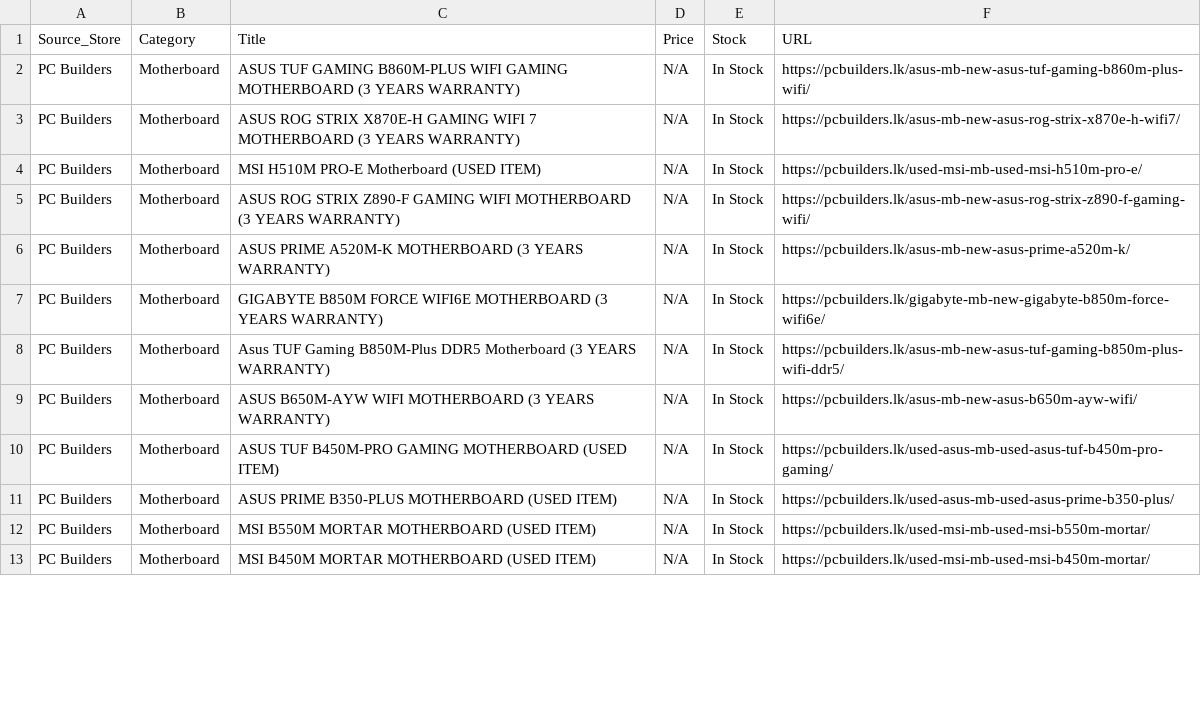
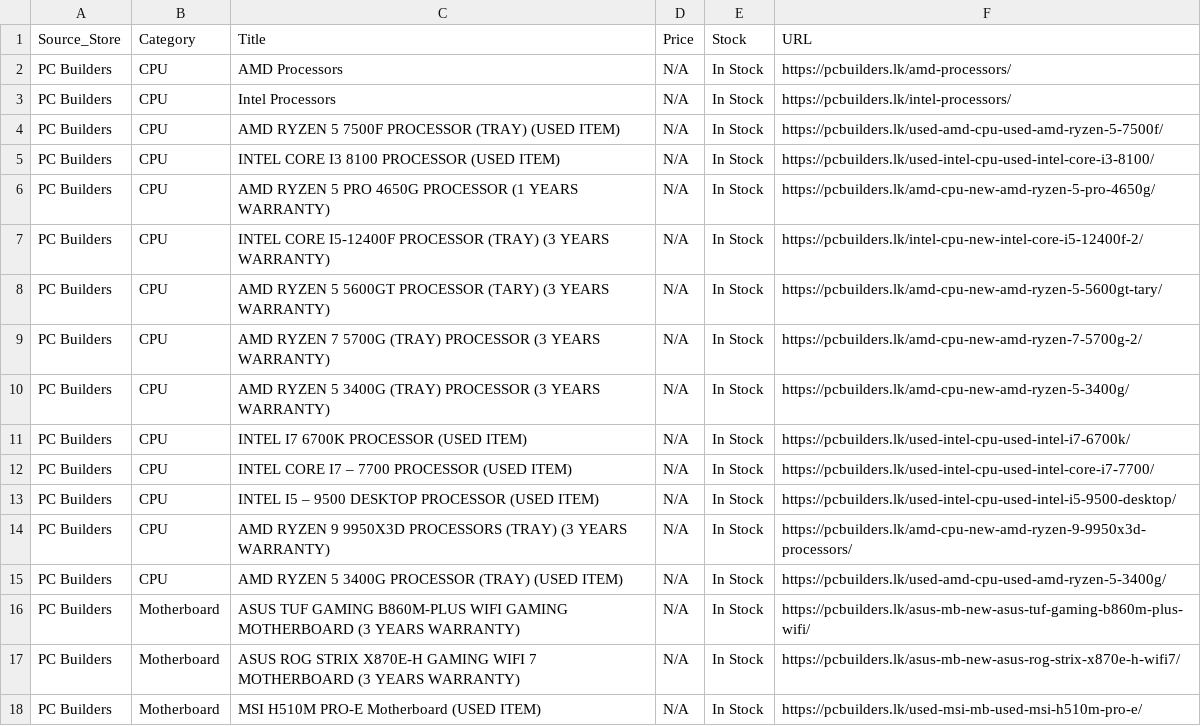
Before and after one commit to ChalanaDilshan/rig-recon, a CSV file: data/raw/pc_builders_all_products.csv, drawn as a sheet; only a part is shown; the shorter side is filled out with more unchanged rows; the diff covers the shown part only; the diff names each change by its address in the sheet, - before the commit and + after, or states it on an @@ line.

```diff
--- a/data/raw/pc_builders_all_products.csv
+++ b/data/raw/pc_builders_all_products.csv
+row 2: PC Builders | CPU | AMD Processors | N/A | In Stock | https://pcbuilders.lk/amd-processors/
+row 3: PC Builders | CPU | Intel Processors | N/A | In Stock | https://pcbuilders.lk/intel-processors/
+row 4: PC Builders | CPU | AMD RYZEN 5 7500F PROCESSOR (TRAY) (USED ITEM) | N/A | In Stock | https://pcbuilders.lk/used-amd-cpu-used-amd-ryzen-5-7500f/
+row 5: PC Builders | CPU | INTEL CORE I3 8100 PROCESSOR (USED ITEM) | N/A | In Stock | https://pcbuilders.lk/used-intel-cpu-used-intel-core-i3-8100/
+row 6: PC Builders | CPU | AMD RYZEN 5 PRO 4650G PROCESSOR (1 YEARS WARRANTY) | N/A | In Stock | https://pcbuilders.lk/amd-cpu-new-amd-ryzen-5-pro-4650g/
+row 7: PC Builders | CPU | INTEL CORE I5-12400F PROCESSOR (TRAY) (3 YEARS WARRANTY) | N/A | In Stock | https://pcbuilders.lk/intel-cpu-new-intel-core-i5-12400f-2/
+row 8: PC Builders | CPU | AMD RYZEN 5 5600GT PROCESSOR (TARY) (3 YEARS WARRANTY) | N/A | In Stock | https://pcbuilders.lk/amd-cpu-new-amd-ryzen-5-5600gt-tary/
+row 9: PC Builders | CPU | AMD RYZEN 7 5700G (TRAY) PROCESSOR (3 YEARS WARRANTY) | N/A | In Stock | https://pcbuilders.lk/amd-cpu-new-amd-ryzen-7-5700g-2/
+row 10: PC Builders | CPU | AMD RYZEN 5 3400G (TRAY) PROCESSOR (3 YEARS WARRANTY) | N/A | In Stock | https://pcbuilders.lk/amd-cpu-new-amd-ryzen-5-3400g/
+row 11: PC Builders | CPU | INTEL I7 6700K PROCESSOR (USED ITEM) | N/A | In Stock | https://pcbuilders.lk/used-intel-cpu-used-intel-i7-6700k/
+row 12: PC Builders | CPU | INTEL CORE I7 – 7700 PROCESSOR (USED ITEM) | N/A | In Stock | https://pcbuilders.lk/used-intel-cpu-used-intel-core-i7-7700/
+row 13: PC Builders | CPU | INTEL I5 – 9500 DESKTOP PROCESSOR (USED ITEM) | N/A | In Stock | https://pcbuilders.lk/used-intel-cpu-used-intel-i5-9500-desktop/
+row 14: PC Builders | CPU | AMD RYZEN 9 9950X3D PROCESSORS (TRAY) (3 YEARS WARRANTY) | N/A | In Stock | https://pcbuilders.lk/amd-cpu-new-amd-ryzen-9-9950x3d-processors/
+row 15: PC Builders | CPU | AMD RYZEN 5 3400G PROCESSOR (TRAY) (USED ITEM) | N/A | In Stock | https://pcbuilders.lk/used-amd-cpu-used-amd-ryzen-5-3400g/
```
Also changed, not shown: 12 removed rows elsewhere in this file, data/raw/nanotek_all_products.csv, 6 other files.
